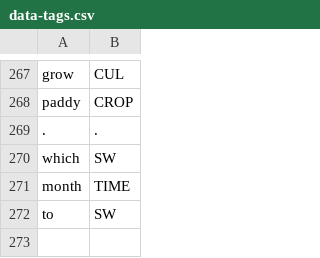
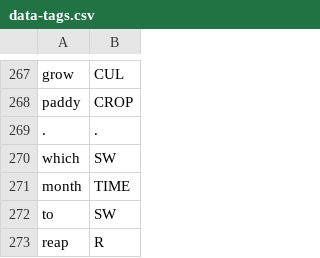
Before and after one commit to cutegirl520/SmartFarm-Assistant-NLP-ANN, a CSV file: datasets/data-tags.csv, drawn as a sheet; only a part is shown, gaps mark what is left out.

Commit message:
Version bump to 0.0.9

```diff
--- a/datasets/data-tags.csv
+++ b/datasets/data-tags.csv
@@ -272 +272,2 @@ month,TIME
 to,SW
+reap,R
```
